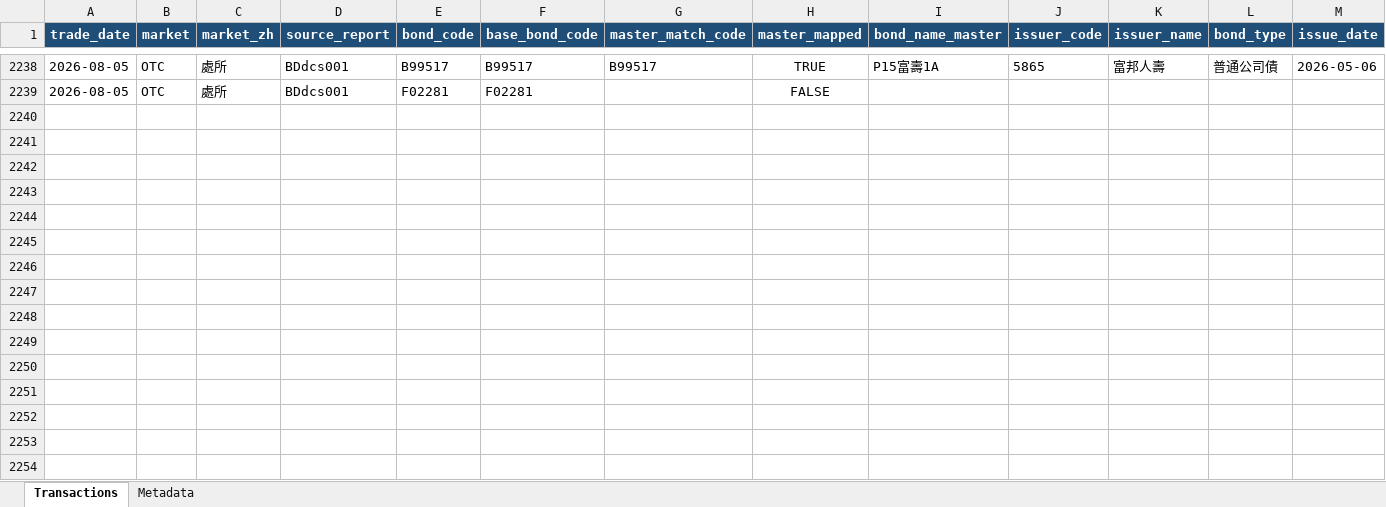
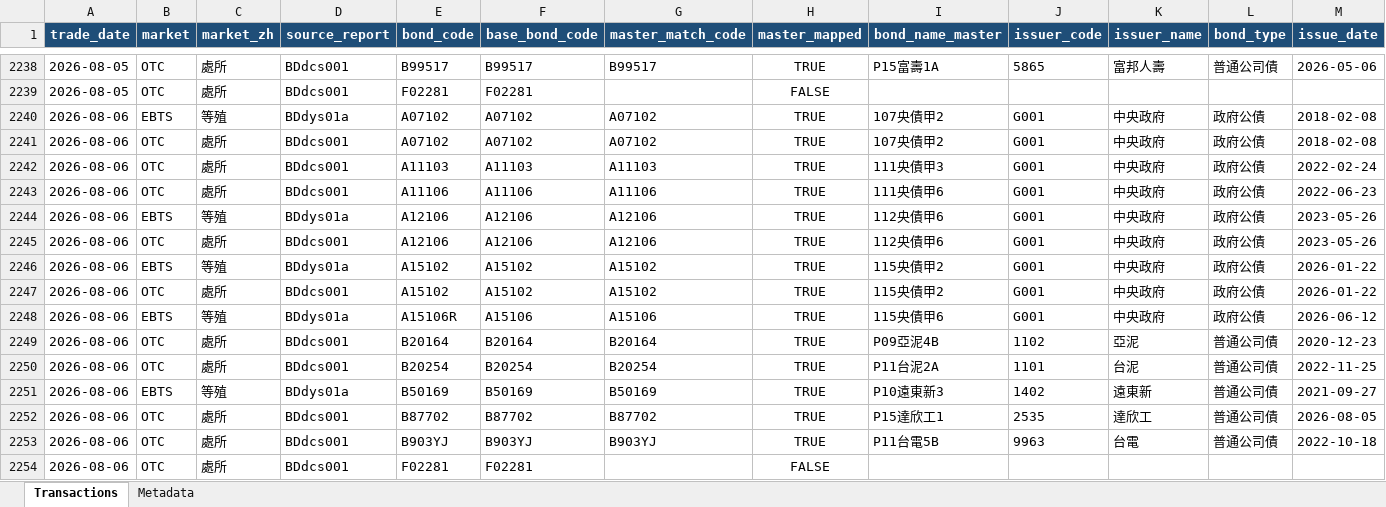
Before and after one commit to bruce851117/tw-bond, an Excel workbook: data/merged_outright.xlsx, sheet Transactions, drawn as a sheet; only a part is shown, gaps mark what is left out; values as stored, in another font and other column widths than the file's, no borders; rows hold the shown columns only; the diff names each change by its address in the sheet, - before the commit and + after, or states it on an @@ line.

```diff
--- a/data/merged_outright.xlsx (sheet Transactions)
+++ b/data/merged_outright.xlsx (sheet Transactions)
+row 2240: 2026-08-06 | EBTS | 等殖 | BDdys01a | A07102 | A07102 | A07102 | TRUE | 107央債甲2 | G001 | 中央政府 | 政府公債 | 2018-02-08
+row 2241: 2026-08-06 | OTC | 處所 | BDdcs001 | A07102 | A07102 | A07102 | TRUE | 107央債甲2 | G001 | 中央政府 | 政府公債 | 2018-02-08
+row 2242: 2026-08-06 | OTC | 處所 | BDdcs001 | A11103 | A11103 | A11103 | TRUE | 111央債甲3 | G001 | 中央政府 | 政府公債 | 2022-02-24
+row 2243: 2026-08-06 | OTC | 處所 | BDdcs001 | A11106 | A11106 | A11106 | TRUE | 111央債甲6 | G001 | 中央政府 | 政府公債 | 2022-06-23
+row 2244: 2026-08-06 | EBTS | 等殖 | BDdys01a | A12106 | A12106 | A12106 | TRUE | 112央債甲6 | G001 | 中央政府 | 政府公債 | 2023-05-26
+row 2245: 2026-08-06 | OTC | 處所 | BDdcs001 | A12106 | A12106 | A12106 | TRUE | 112央債甲6 | G001 | 中央政府 | 政府公債 | 2023-05-26
+row 2246: 2026-08-06 | EBTS | 等殖 | BDdys01a | A15102 | A15102 | A15102 | TRUE | 115央債甲2 | G001 | 中央政府 | 政府公債 | 2026-01-22
+row 2247: 2026-08-06 | OTC | 處所 | BDdcs001 | A15102 | A15102 | A15102 | TRUE | 115央債甲2 | G001 | 中央政府 | 政府公債 | 2026-01-22
+row 2248: 2026-08-06 | EBTS | 等殖 | BDdys01a | A15106R | A15106 | A15106 | TRUE | 115央債甲6 | G001 | 中央政府 | 政府公債 | 2026-06-12
+row 2249: 2026-08-06 | OTC | 處所 | BDdcs001 | B20164 | B20164 | B20164 | TRUE | P09亞泥4B | 1102 | 亞泥 | 普通公司債 | 2020-12-23
+row 2250: 2026-08-06 | OTC | 處所 | BDdcs001 | B20254 | B20254 | B20254 | TRUE | P11台泥2A | 1101 | 台泥 | 普通公司債 | 2022-11-25
+row 2251: 2026-08-06 | EBTS | 等殖 | BDdys01a | B50169 | B50169 | B50169 | TRUE | P10遠東新3 | 1402 | 遠東新 | 普通公司債 | 2021-09-27
+row 2252: 2026-08-06 | OTC | 處所 | BDdcs001 | B87702 | B87702 | B87702 | TRUE | P15達欣工1 | 2535 | 達欣工 | 普通公司債 | 2026-08-05
+row 2253: 2026-08-06 | OTC | 處所 | BDdcs001 | B903YJ | B903YJ | B903YJ | TRUE | P11台電5B | 9963 | 台電 | 普通公司債 | 2022-10-18
+row 2254: 2026-08-06 | OTC | 處所 | BDdcs001 | F02281 | F02281 |  | FALSE
```
Also changed, not shown: sheet Metadata, 4 other files.
